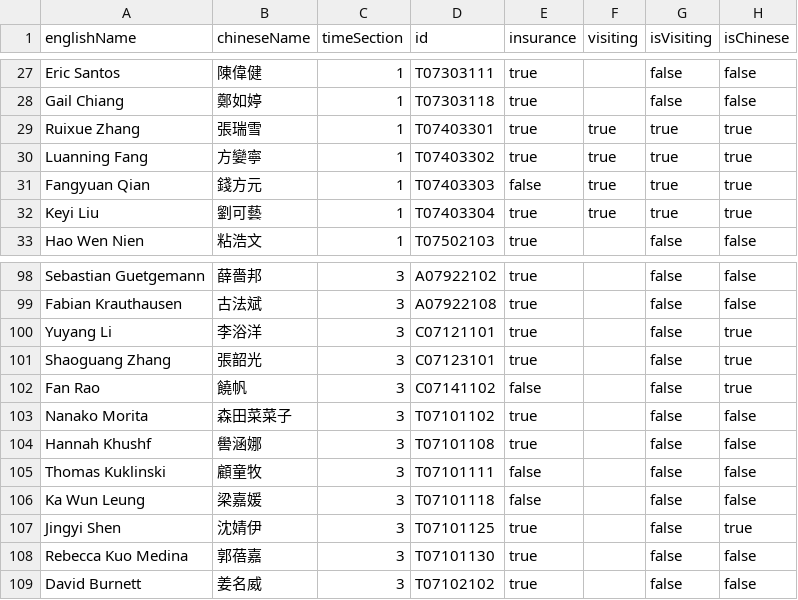
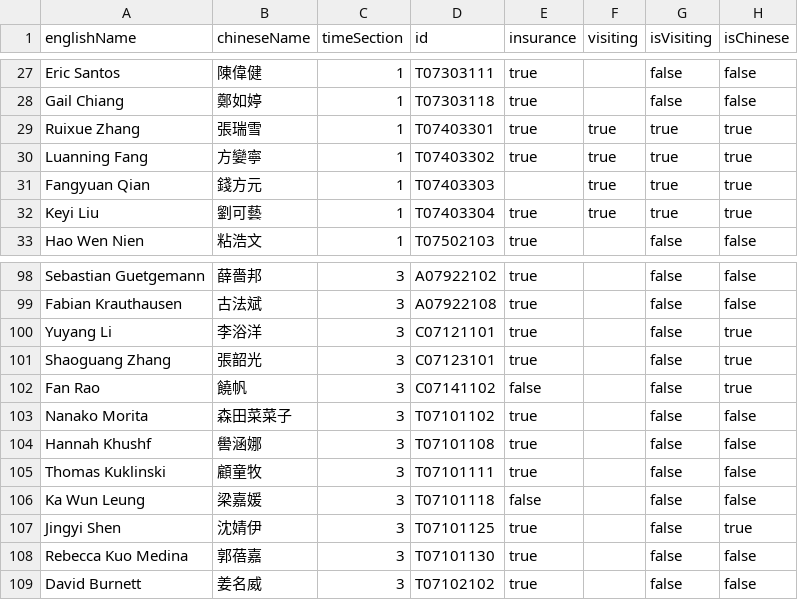
Before and after one commit to DixonCider/qrcode-registration-system, a CSV file: db_input.csv, drawn as a sheet; only a part is shown, gaps mark what is left out.

```diff
--- a/db_input.csv
+++ b/db_input.csv
@@ -30,3 +30,3 @@ Ruixue Zhang,張瑞雪,1,T07403301,true,true,true,true
 Luanning Fang,方孌寧,1,T07403302,true,true,true,true
-Fangyuan Qian,錢方元,1,T07403303,false,true,true,true
+Fangyuan Qian,錢方元,1,T07403303,,true,true,true
 Keyi Liu,劉可藝,1,T07403304,true,true,true,true
@@ -104,3 +104,3 @@ Nanako Morita,森田菜菜子,3,T07101102,true,,false,false
 Hannah Khushf,嚳涵娜,3,T07101108,true,,false,false
-Thomas Kuklinski,顧童牧,3,T07101111,false,,false,false
+Thomas Kuklinski,顧童牧,3,T07101111,true,,false,false
 Ka Wun Leung,梁嘉媛,3,T07101118,false,,false,false
```
Also changed, not shown: 1 other file.
